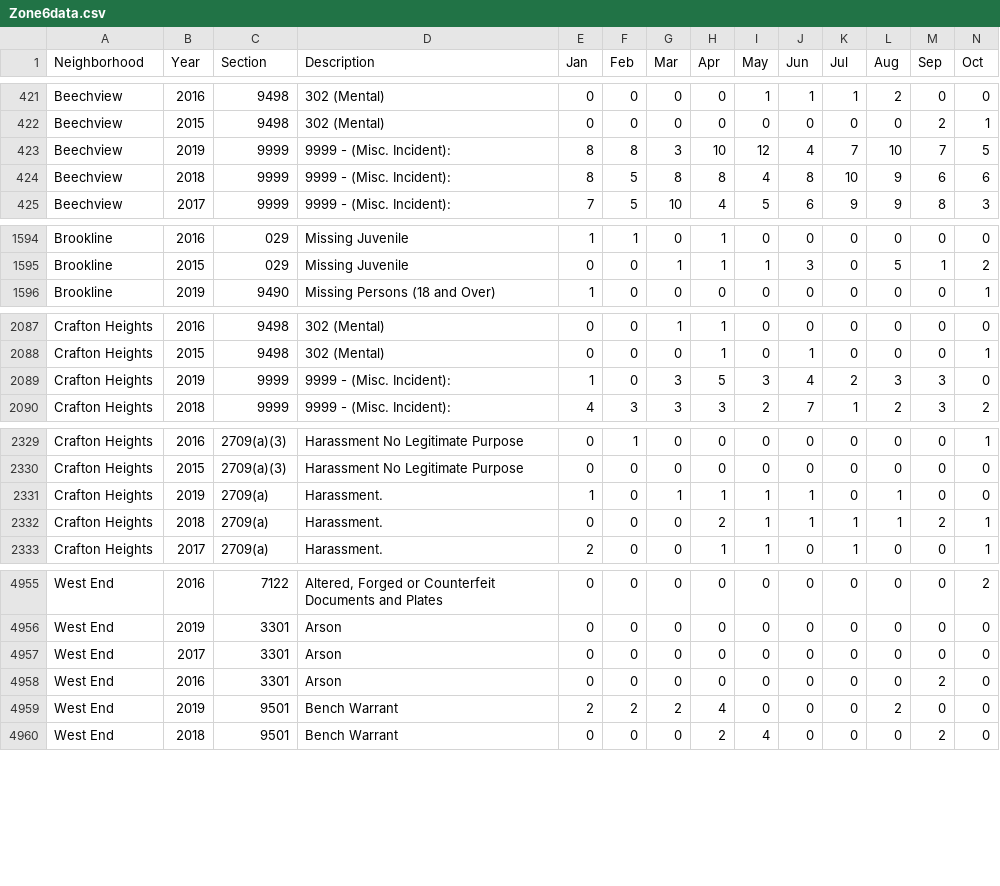
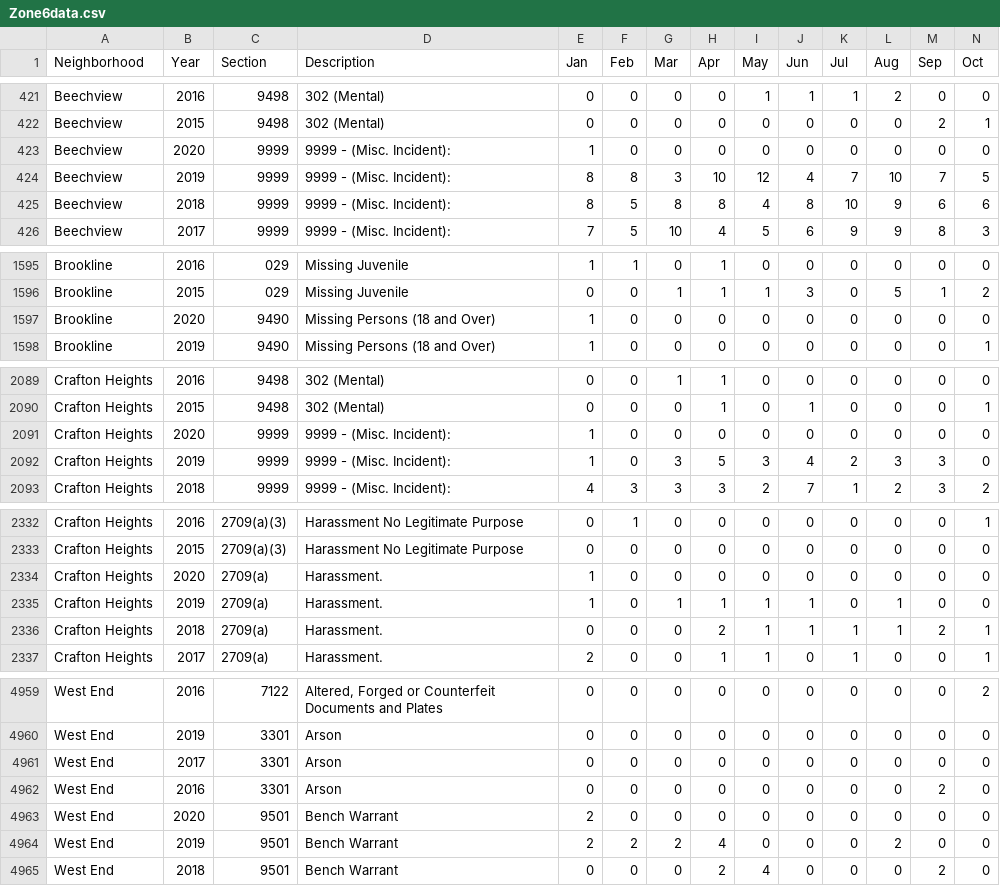
Before and after one commit to mhowe0422/mhowe0422.github.io, a CSV file: Zone6/Zone6data.csv, drawn as a sheet; only a part is shown, gaps mark what is left out; rows hold the shown columns only; the diff covers the shown part only; the diff names each change by its address in the sheet, - before the commit and + after, or states it on an @@ line.

```diff
--- a/Zone6/Zone6data.csv
+++ b/Zone6/Zone6data.csv
+row 423: Beechview | 2020 | 9999 | 9999 - (Misc. Incident): | 1 | 0 | 0 | 0 | 0 | 0 | 0 | 0 | 0 | 0
+row 1597: Brookline | 2020 | 9490 | Missing Persons (18 and Over) | 1 | 0 | 0 | 0 | 0 | 0 | 0 | 0 | 0 | 0
+row 2091: Crafton Heights | 2020 | 9999 | 9999 - (Misc. Incident): | 1 | 0 | 0 | 0 | 0 | 0 | 0 | 0 | 0 | 0
+row 2334: Crafton Heights | 2020 | 2709(a) | Harassment. | 1 | 0 | 0 | 0 | 0 | 0 | 0 | 0 | 0 | 0
+row 4963: West End | 2020 | 9501 | Bench Warrant | 2 | 0 | 0 | 0 | 0 | 0 | 0 | 0 | 0 | 0
```
Also changed, not shown: 1 added row, 2 moved rows and 6 edited cells elsewhere in this file, 1 other file.
